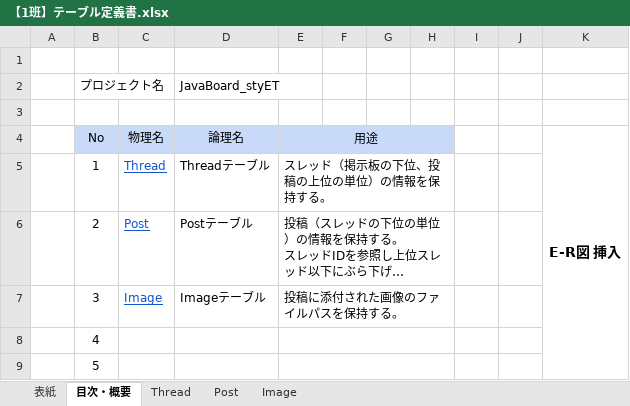
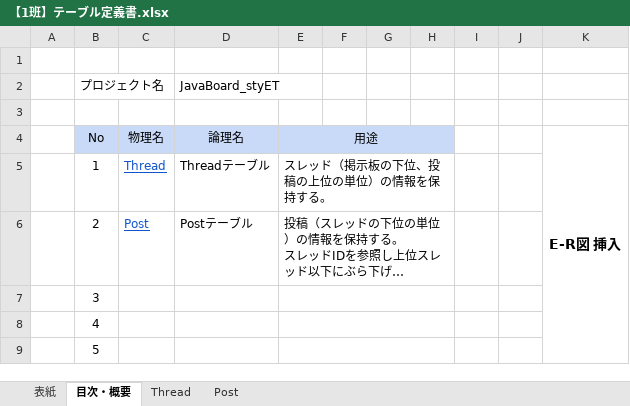
Before and after one commit to MasayaTakubo/JavaBoard_styET, an Excel workbook: docs/【1班】テーブル定義書.xlsx, sheet 目次・概要, drawn as a sheet; long unchanged cells end in …; values as stored, in another font and other column widths than the file's, no borders; charts and pictures not drawn; the diff names each change by its address in the sheet, - before the commit and + after, or states it on an @@ line.

Commit message:
Imageテーブルを削除しました。それに合わせてテーブル定義書、SQL,batファイルを修正しました。

```diff
--- a/docs/【1班】テーブル定義書.xlsx (sheet 目次・概要)
+++ b/docs/【1班】テーブル定義書.xlsx (sheet 目次・概要)
-sheet tab: Image
-C7 (物理名): Image
+C7 (物理名): (empty)
-D7 (論理名): Imageテーブル
+D7 (論理名): (empty)
-E7 (用途): 投稿に添付された画像のファイルパスを保持する。
+E7 (用途): (empty)
```
Also changed, not shown: charts or pictures, 8 other files.
